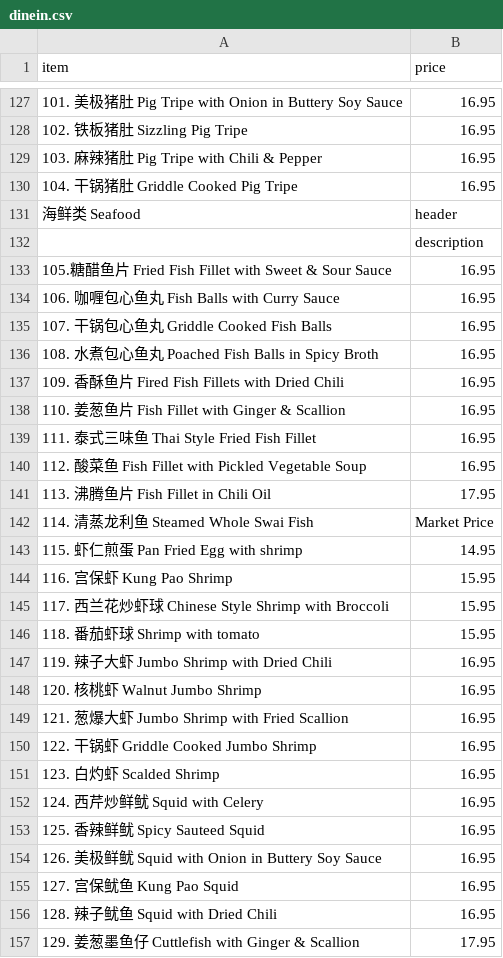
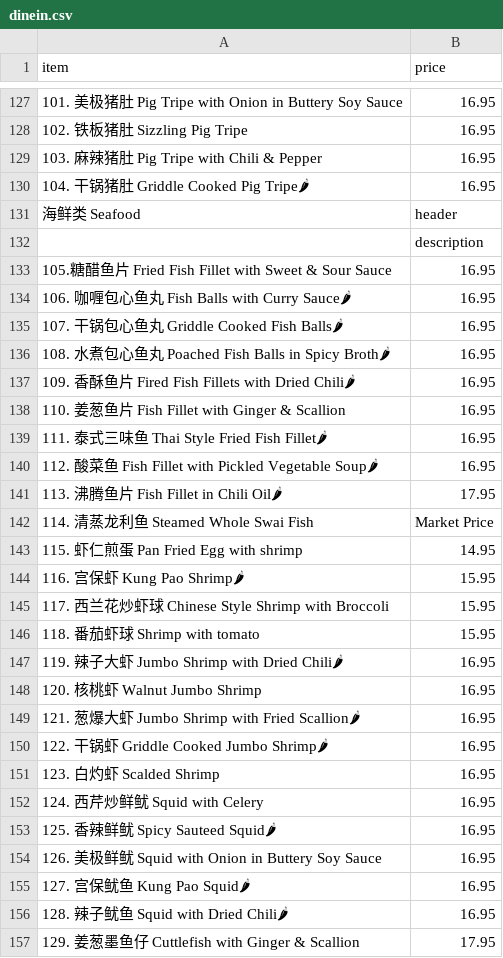
Before and after one commit to BMChenRestaurant/bmchem, a CSV file: dinein.csv, drawn as a sheet; only a part is shown, gaps mark what is left out; the diff covers the shown part only; the diff names each change by its address in the sheet, - before the commit and + after, or states it on an @@ line.

```diff
--- a/dinein.csv
+++ b/dinein.csv
-A130 (item): 104. 干锅猪肚 Griddle Cooked Pig Tripe
+A130 (item): 104. 干锅猪肚 Griddle Cooked Pig Tripe🌶
-A134 (item): 106. 咖喱包心鱼丸 Fish Balls with Curry Sauce
+A134 (item): 106. 咖喱包心鱼丸 Fish Balls with Curry Sauce🌶
-A135 (item): 107. 干锅包心鱼丸 Griddle Cooked Fish Balls
+A135 (item): 107. 干锅包心鱼丸 Griddle Cooked Fish Balls🌶
-A136 (item): …in Spicy Broth
+A136 (item): …in Spicy Broth🌶
-A137 (item): …with Dried Chili
+A137 (item): …with Dried Chili🌶
-A139 (item): 111. 泰式三味鱼 Thai Style Fried Fish Fillet
+A139 (item): 111. 泰式三味鱼 Thai Style Fried Fish Fillet🌶
-A140 (item): …Pickled Vegetable Soup
+A140 (item): …Pickled Vegetable Soup🌶
-A141 (item): 113. 沸腾鱼片 Fish Fillet in Chili Oil
+A141 (item): 113. 沸腾鱼片 Fish Fillet in Chili Oil🌶
-A144 (item): 116. 宫保虾 Kung Pao Shrimp
+A144 (item): 116. 宫保虾 Kung Pao Shrimp🌶
-A147 (item): 119. 辣子大虾 Jumbo Shrimp with Dried Chili
+A147 (item): 119. 辣子大虾 Jumbo Shrimp with Dried Chili🌶
-A149 (item): 121. 葱爆大虾 Jumbo Shrimp with Fried Scallion
+A149 (item): 121. 葱爆大虾 Jumbo Shrimp with Fried Scallion🌶
-A150 (item): 122. 干锅虾 Griddle Cooked Jumbo Shrimp
+A150 (item): 122. 干锅虾 Griddle Cooked Jumbo Shrimp🌶
-A153 (item): 125. 香辣鲜鱿 Spicy Sauteed Squid
+A153 (item): 125. 香辣鲜鱿 Spicy Sauteed Squid🌶
-A155 (item): 127. 宫保鱿鱼 Kung Pao Squid
+A155 (item): 127. 宫保鱿鱼 Kung Pao Squid🌶
-A156 (item): 128. 辣子鱿鱼 Squid with Dried Chili
+A156 (item): 128. 辣子鱿鱼 Squid with Dried Chili🌶
```
Also changed, not shown: 61 edited cells elsewhere in this file.
